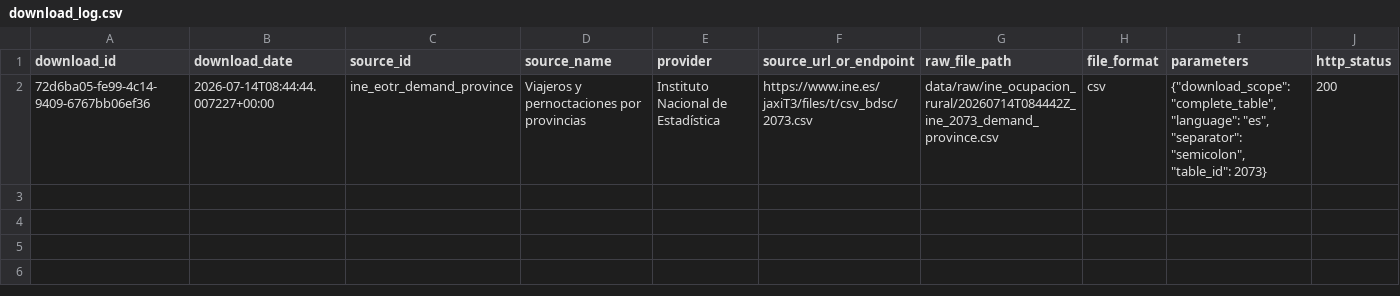
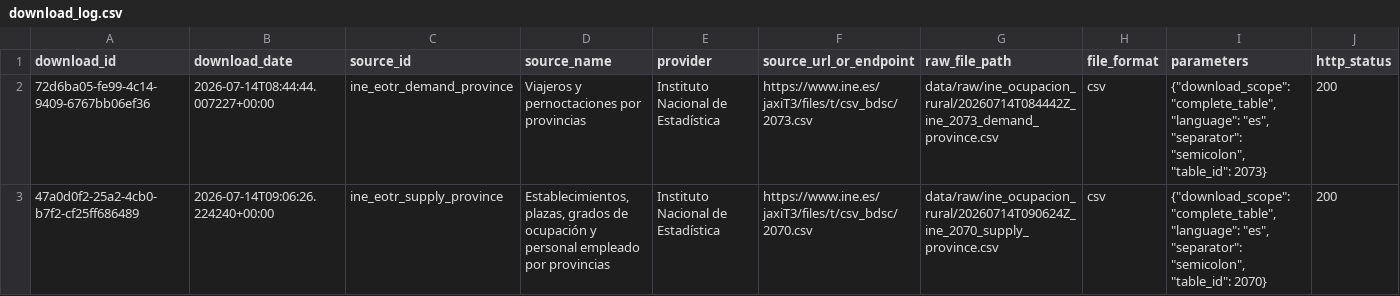
Before and after one commit to mg15best/tfm-microempresas-rurales-, a CSV file: data/metadata/download_log.csv, drawn as a sheet; only a part is shown; rows hold the shown columns only; the diff names each change by its address in the sheet, - before the commit and + after, or states it on an @@ line.

Commit message:
Add INE rural tourism supply source

```diff
--- a/data/metadata/download_log.csv
+++ b/data/metadata/download_log.csv
+row 3: 47a0d0f2-25a2-4cb0-b7f2-cf25ff686489 | 2026-07-14T09:06:26.224240+00:00 | ine_eotr_supply_province | Establecimientos, plazas, grados de ocupación y personal empleado por provincias | Instituto Nacional de Estadística | https://www.ine.es/jaxiT3/files/t/csv_bdsc/2070.csv | data/raw/ine_ocupacion_rural/20260714T090624Z_ine_2070_supply_province.csv | csv | {"download_scope": "complete_table", "language": "es", "separator": "semicolon", "table_id": 2070} | 200
```
Also changed, not shown: 2 other files.
